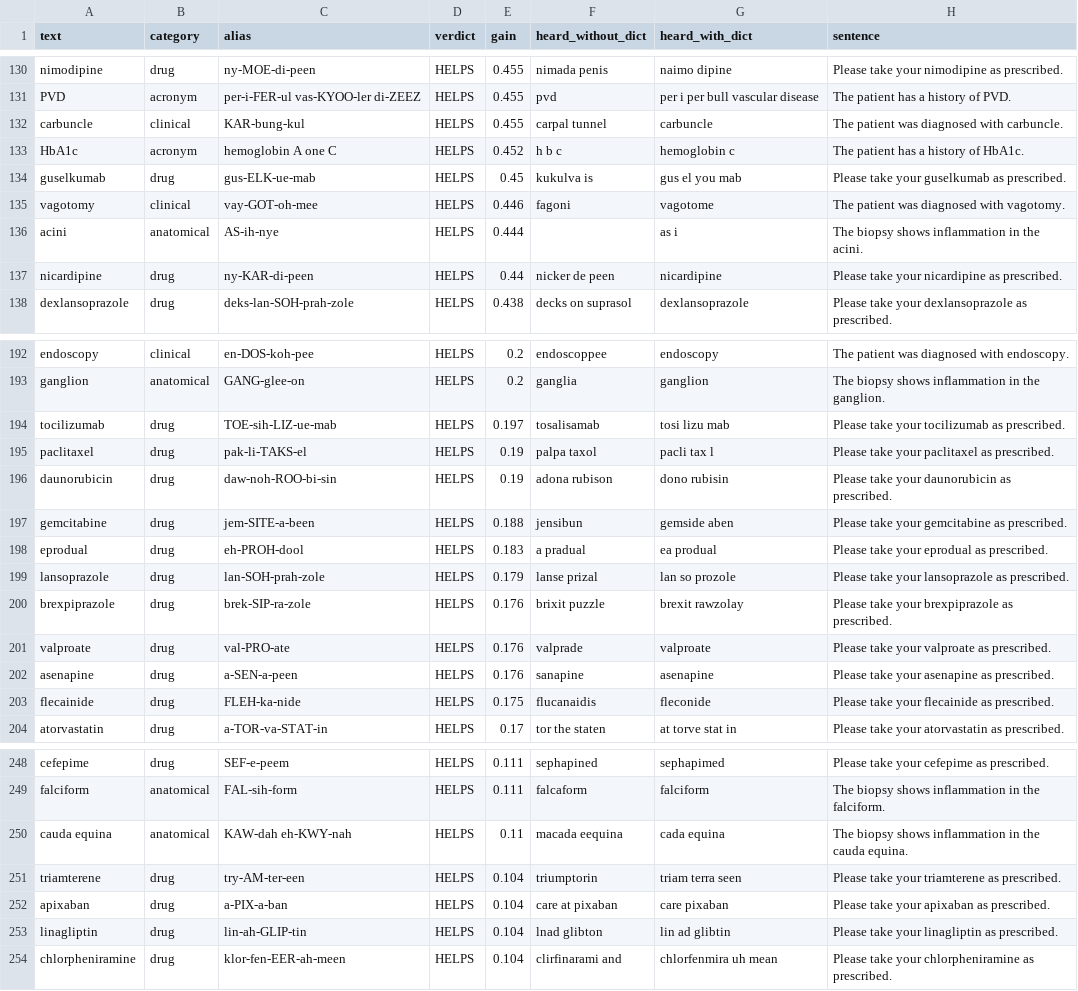
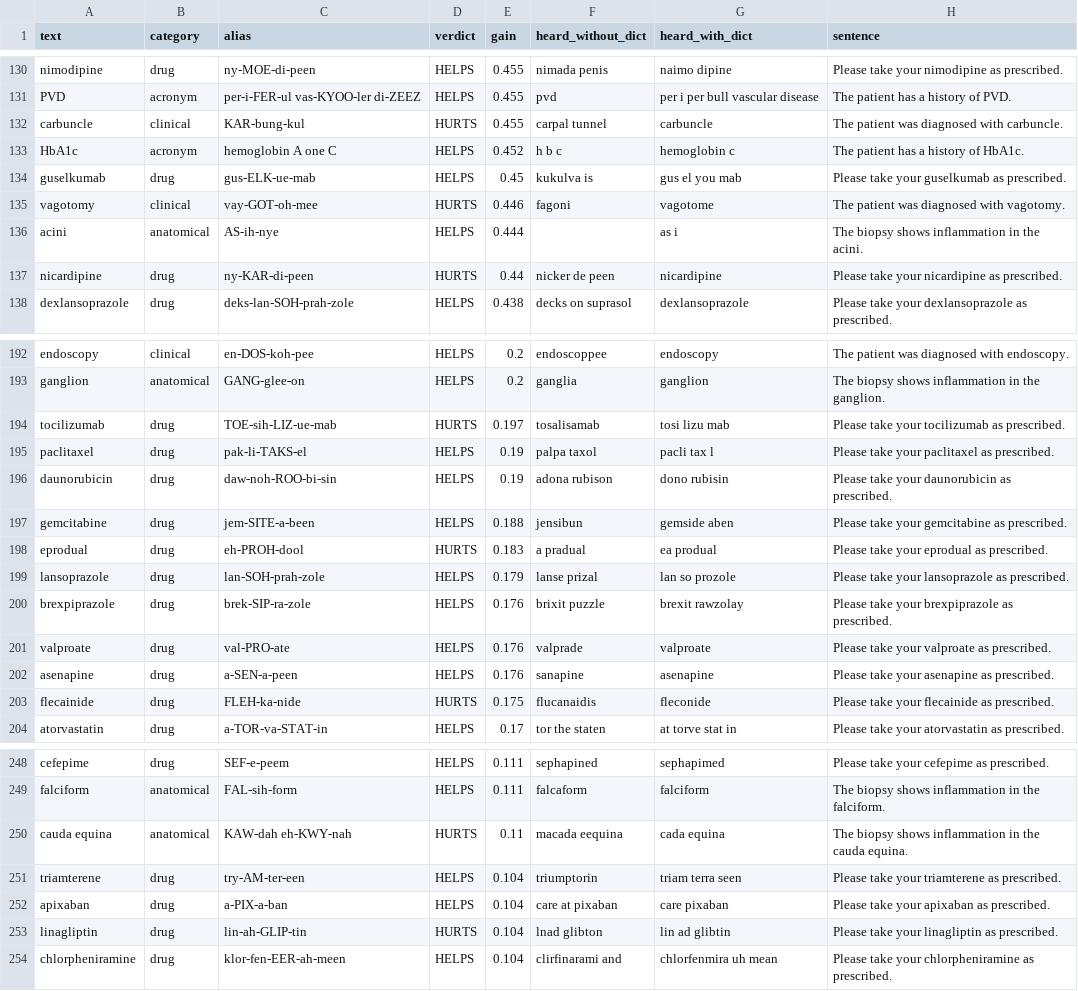
Before and after one commit to team-telnyx/medical-pronunciation-dictionary, a CSV file: data/telnyx_naturalhd_audit.csv, drawn as a sheet; only a part is shown, gaps mark what is left out; the diff covers the shown part only.

Commit message:
Pull 20 confirmed-harmful alias entries from the shipping pack (#13)
An automated re-run of the HELPS/WASH/HURTS audit methodology
(src/eval_pronunciation.py, new: renders before/after clips, transcribes
both blind via STT, has an LLM judge call the verdict the way
CONTRIBUTING.md's manual step does, and re-confirms every disagreement
with a second independent render before reporting it) found 20 entries
that shipped as HELPS in the Aug 10 audit are now confirmed HURTS on the
current Telnyx.NaturalHD.astra voice: the alias dictionary is actively
making previously-correct pronunciation worse (e.g. ceftriaxone,
ciprofloxacin, spironolactone, risperidone).

Flips those 20 verdicts to HURTS in terms_master.json and the audit CSV,
regenerates every provider output, and updates README counts (271→251
shipped, 309→329 HURTS) accordingly.

The re-run also surfaced ~300 more verdict deltas across the corpus,
consistent with real drift in the underlying voice model rather than
noise (confirmed via the same two-render check). Those are not adopted
here pending a second confirmation run on a separate day; see
data/eval_diff_report.csv and the Automated eval section in README.

Also found and worked around two live API issues while building this:
openai/whisper-large-v3-turbo is returning HTTP 500 on every STT call,
and the STT endpoint enforces an undocumented 1 req/sec rate limit
account-wide. eval_pronunciation.py defaults to
distil-whisper/distil-large-v2 and serializes STT calls accordingly.

Co-authored-by: a692570 <a692570@users.noreply.github.com>

```diff
--- a/data/telnyx_naturalhd_audit.csv
+++ b/data/telnyx_naturalhd_audit.csv
@@ -131,8 +131,8 @@ nimodipine,drug,ny-MOE-di-peen,HELPS,0.455,nimada penis,naimo dipine,Please take
 PVD,acronym,per-i-FER-ul vas-KYOO-ler di-ZEEZ,HELPS,0.455,pvd,per i per bull vascular disease,The patient has a history of PVD.
-carbuncle,clinical,KAR-bung-kul,HELPS,0.455,carpal tunnel,carbuncle,The patient was diagnosed with carbuncle.
+carbuncle,clinical,KAR-bung-kul,HURTS,0.455,carpal tunnel,carbuncle,The patient was diagnosed with carbuncle.
 HbA1c,acronym,hemoglobin A one C,HELPS,0.452,h b c,hemoglobin c,The patient has a history of HbA1c.
 guselkumab,drug,gus-ELK-ue-mab,HELPS,0.45,kukulva is,gus el you mab,Please take your guselkumab as prescribed.
-vagotomy,clinical,vay-GOT-oh-mee,HELPS,0.446,fagoni,vagotome,The patient was diagnosed with vagotomy.
+vagotomy,clinical,vay-GOT-oh-mee,HURTS,0.446,fagoni,vagotome,The patient was diagnosed with vagotomy.
 acini,anatomical,AS-ih-nye,HELPS,0.444,,as i,The biopsy shows inflammation in the acini.
-nicardipine,drug,ny-KAR-di-peen,HELPS,0.44,nicker de peen,nicardipine,Please take your nicardipine as prescribed.
+nicardipine,drug,ny-KAR-di-peen,HURTS,0.44,nicker de peen,nicardipine,Please take your nicardipine as prescribed.
 dexlansoprazole,drug,deks-lan-SOH-prah-zole,HELPS,0.438,decks on suprasol,dexlansoprazole,Please take your dexlansoprazole as prescribed.
@@ -193,3 +193,3 @@ endoscopy,clinical,en-DOS-koh-pee,HELPS,0.2,endoscoppee,endoscopy,The patient wa
 ganglion,anatomical,GANG-glee-on,HELPS,0.2,ganglia,ganglion,The biopsy shows inflammation in the ganglion.
-tocilizumab,drug,TOE-sih-LIZ-ue-mab,HELPS,0.197,tosalisamab,tosi lizu mab,Please take your tocilizumab as prescribed.
+tocilizumab,drug,TOE-sih-LIZ-ue-mab,HURTS,0.197,tosalisamab,tosi lizu mab,Please take your tocilizumab as prescribed.
 paclitaxel,drug,pak-li-TAKS-el,HELPS,0.19,palpa taxol,pacli tax l,Please take your paclitaxel as prescribed.
@@ -197,3 +197,3 @@ daunorubicin,drug,daw-noh-ROO-bi-sin,HELPS,0.19,adona rubison,dono rubisin,Pleas
 gemcitabine,drug,jem-SITE-a-been,HELPS,0.188,jensibun,gemside aben,Please take your gemcitabine as prescribed.
-eprodual,drug,eh-PROH-dool,HELPS,0.183,a pradual,ea produal,Please take your eprodual as prescribed.
+eprodual,drug,eh-PROH-dool,HURTS,0.183,a pradual,ea produal,Please take your eprodual as prescribed.
 lansoprazole,drug,lan-SOH-prah-zole,HELPS,0.179,lanse prizal,lan so prozole,Please take your lansoprazole as prescribed.
@@ -202,3 +202,3 @@ valproate,drug,val-PRO-ate,HELPS,0.176,valprade,valproate,Please take your valpr
 asenapine,drug,a-SEN-a-peen,HELPS,0.176,sanapine,asenapine,Please take your asenapine as prescribed.
-flecainide,drug,FLEH-ka-nide,HELPS,0.175,flucanaidis,fleconide,Please take your flecainide as prescribed.
+flecainide,drug,FLEH-ka-nide,HURTS,0.175,flucanaidis,fleconide,Please take your flecainide as prescribed.
 atorvastatin,drug,a-TOR-va-STAT-in,HELPS,0.17,tor the staten,at torve stat in,Please take your atorvastatin as prescribed.
@@ -249,6 +249,6 @@ cefepime,drug,SEF-e-peem,HELPS,0.111,sephapined,sephapimed,Please take your cefe
 falciform,anatomical,FAL-sih-form,HELPS,0.111,falcaform,falciform,The biopsy shows inflammation in the falciform.
-cauda equina,anatomical,KAW-dah eh-KWY-nah,HELPS,0.11,macada eequina,cada equina,The biopsy shows inflammation in the cauda equina.
+cauda equina,anatomical,KAW-dah eh-KWY-nah,HURTS,0.11,macada eequina,cada equina,The biopsy shows inflammation in the cauda equina.
 triamterene,drug,try-AM-ter-een,HELPS,0.104,triumptorin,triam terra seen,Please take your triamterene as prescribed.
 apixaban,drug,a-PIX-a-ban,HELPS,0.104,care at pixaban,care pixaban,Please take your apixaban as prescribed.
-linagliptin,drug,lin-ah-GLIP-tin,HELPS,0.104,lnad glibton,lin ad glibtin,Please take your linagliptin as prescribed.
+linagliptin,drug,lin-ah-GLIP-tin,HURTS,0.104,lnad glibton,lin ad glibtin,Please take your linagliptin as prescribed.
 chlorpheniramine,drug,klor-fen-EER-ah-meen,HELPS,0.104,clirfinarami and,chlorfenmira uh mean,Please take your chlorpheniramine as prescribed.
```
Also changed, not shown: 12 edited cells elsewhere in this file, providers/generic/medical-pronunciations.csv, 30 other files.
